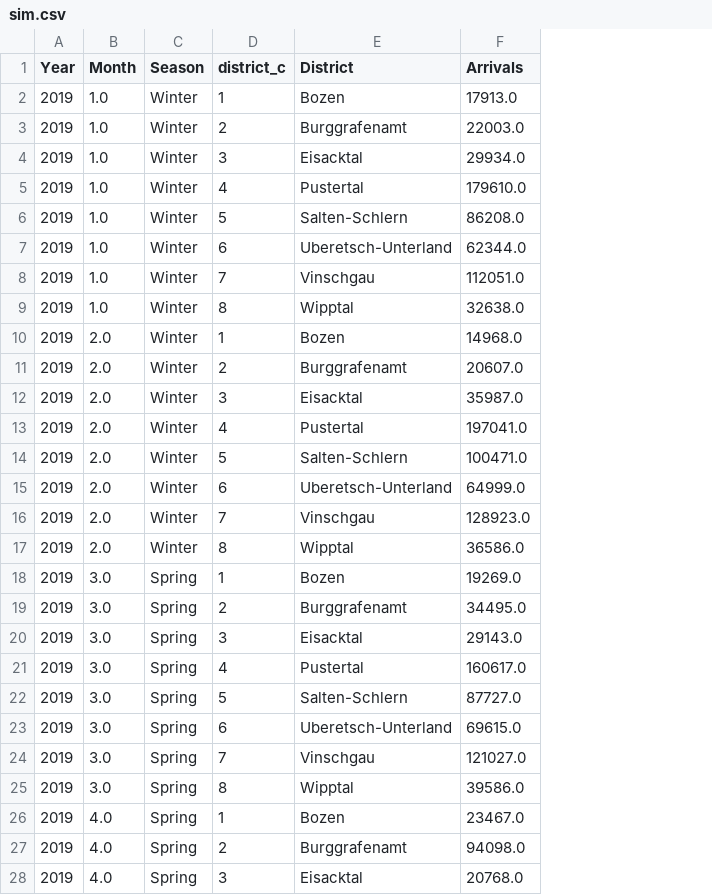
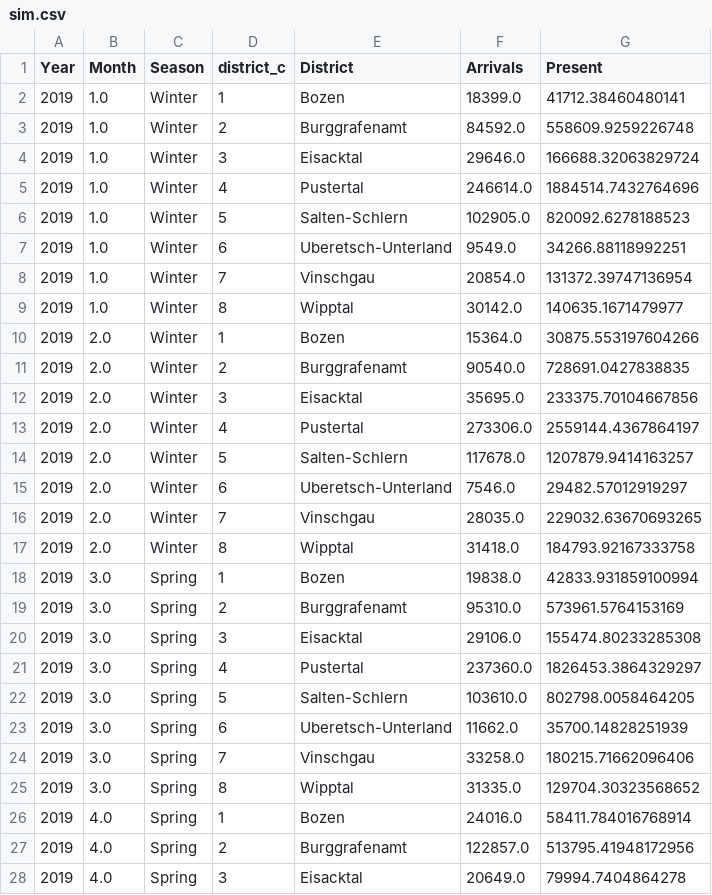
Before and after one commit to gpiliponyte/destination_arrival_simulator_thesis, a CSV file: data/sim.csv, drawn as a sheet; only a part is shown; the diff covers the shown part only; the diff names each change by its address in the sheet, - before the commit and + after, or states it on an @@ line.

```diff
--- a/data/sim.csv
+++ b/data/sim.csv
+column G (Present), rows 2-28: 41712.38460480141 | 558609.9259226748 | 166688.32063829724 | 1884514.7432764696 | 820092.6278188523 | 34266.88118992251 | 131372.39747136954 | 140635.1671479977 | 30875.553197604266 | 728691.0427838835 | 233375.70104667856 | 2559144.4367864197 | 1207879.9414163257 | 29482.57012919297 | 229032.63670693265 | 184793.92167333758 | 42833.931859100994 | 573961.5764153169 | 155474.80233285308 | 1826453.3864329297 | 802798.0058464205 | 35700.14828251939 | 180215.71662096406 | 129704.30323568652 | 58411.784016768914 | 513795.41948172956 | 79994.7404864278
-F2 (Arrivals): 17913.0
+F2 (Arrivals): 18399.0
-F3 (Arrivals): 22003.0
+F3 (Arrivals): 84592.0
-F4 (Arrivals): 29934.0
+F4 (Arrivals): 29646.0
-F5 (Arrivals): 179610.0
+F5 (Arrivals): 246614.0
-F6 (Arrivals): 86208.0
+F6 (Arrivals): 102905.0
-F7 (Arrivals): 62344.0
+F7 (Arrivals): 9549.0
-F8 (Arrivals): 112051.0
+F8 (Arrivals): 20854.0
-F9 (Arrivals): 32638.0
+F9 (Arrivals): 30142.0
-F10 (Arrivals): 14968.0
+F10 (Arrivals): 15364.0
-F11 (Arrivals): 20607.0
+F11 (Arrivals): 90540.0
-F12 (Arrivals): 35987.0
+F12 (Arrivals): 35695.0
-F13 (Arrivals): 197041.0
+F13 (Arrivals): 273306.0
-F14 (Arrivals): 100471.0
+F14 (Arrivals): 117678.0
-F15 (Arrivals): 64999.0
+F15 (Arrivals): 7546.0
-F16 (Arrivals): 128923.0
+F16 (Arrivals): 28035.0
-F17 (Arrivals): 36586.0
+F17 (Arrivals): 31418.0
-F18 (Arrivals): 19269.0
+F18 (Arrivals): 19838.0
-F19 (Arrivals): 34495.0
+F19 (Arrivals): 95310.0
-F20 (Arrivals): 29143.0
+F20 (Arrivals): 29106.0
-F21 (Arrivals): 160617.0
+F21 (Arrivals): 237360.0
-F22 (Arrivals): 87727.0
+F22 (Arrivals): 103610.0
-F23 (Arrivals): 69615.0
+F23 (Arrivals): 11662.0
-F24 (Arrivals): 121027.0
+F24 (Arrivals): 33258.0
-F25 (Arrivals): 39586.0
+F25 (Arrivals): 31335.0
-F26 (Arrivals): 23467.0
+F26 (Arrivals): 24016.0
-F27 (Arrivals): 94098.0
+F27 (Arrivals): 122857.0
-F28 (Arrivals): 20768.0
+F28 (Arrivals): 20649.0
```
Also changed, not shown: 69 edited cells elsewhere in this file, 28 other files.
